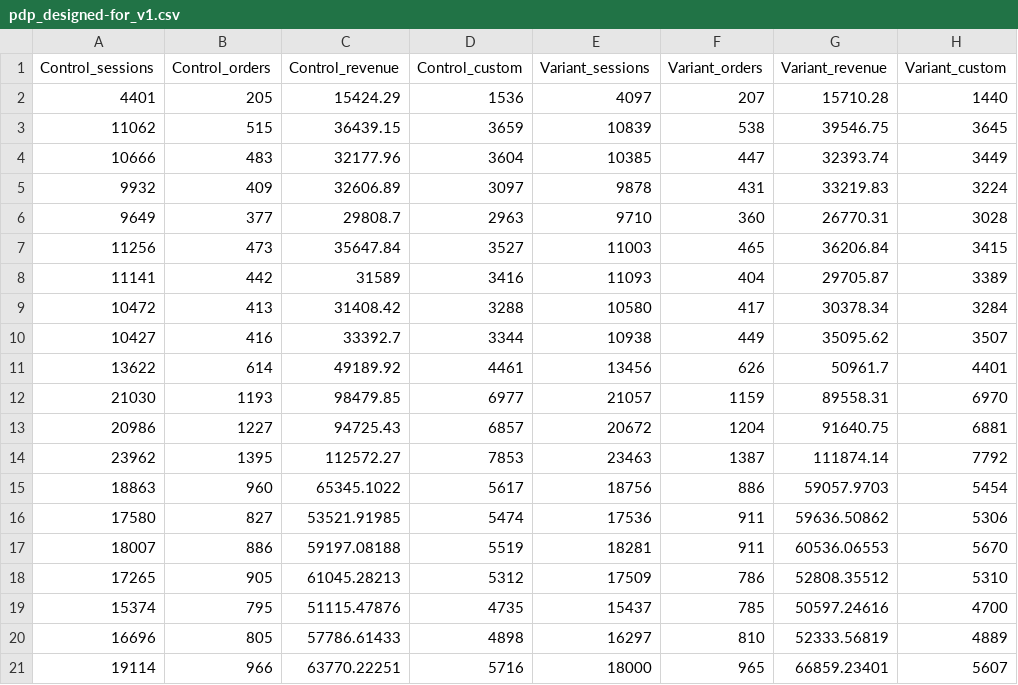
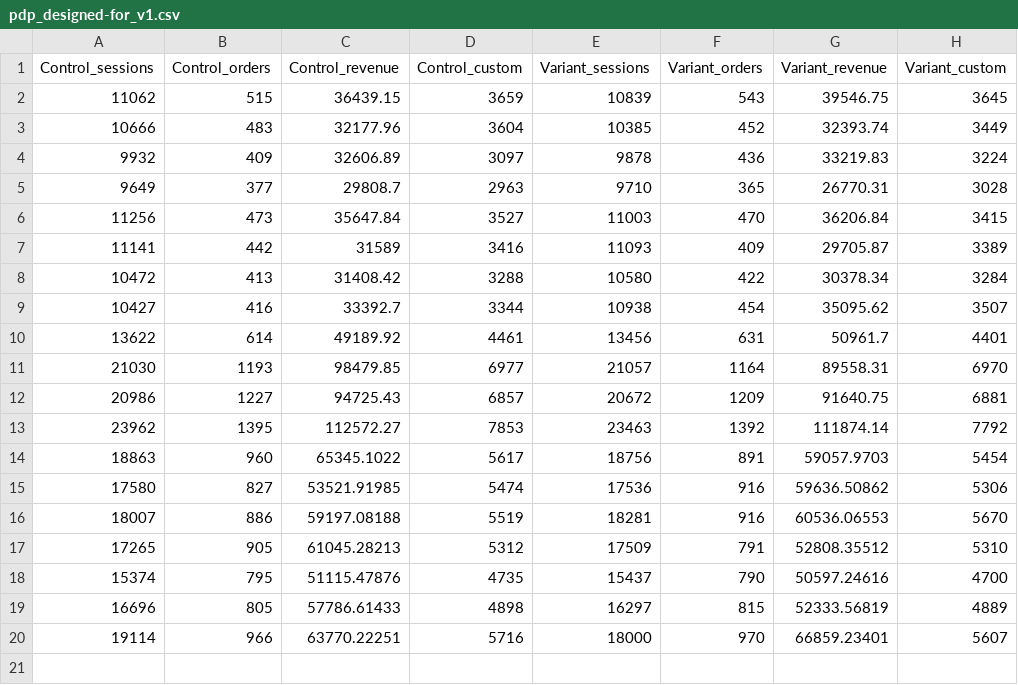
Before and after one commit to gymshark/dpi, a CSV file: abt-data/pdp_designed-for_v1.csv, drawn as a sheet.

Commit message:
Add files via upload

```diff
--- a/abt-data/pdp_designed-for_v1.csv
+++ b/abt-data/pdp_designed-for_v1.csv
@@ -1,21 +1,20 @@
 Control_sessions,Control_orders,Control_revenue,Control_custom,Variant_sessions,Variant_orders,Variant_revenue,Variant_custom
-4401,205,15424.29,1536,4097,207,15710.28,1440
-11062,515,36439.15,3659,10839,538,39546.75,3645
-10666,483,32177.96,3604,10385,447,32393.74,3449
-9932,409,32606.89,3097,9878,431,33219.83,3224
-9649,377,29808.7,2963,9710,360,26770.31,3028
-11256,473,35647.84,3527,11003,465,36206.84,3415
-11141,442,31589,3416,11093,404,29705.87,3389
-10472,413,31408.42,3288,10580,417,30378.34,3284
-10427,416,33392.7,3344,10938,449,35095.62,3507
-13622,614,49189.92,4461,13456,626,50961.7,4401
-21030,1193,98479.85,6977,21057,1159,89558.31,6970
-20986,1227,94725.43,6857,20672,1204,91640.75,6881
-23962,1395,112572.27,7853,23463,1387,111874.14,7792
-18863,960,65345.1022,5617,18756,886,59057.9703,5454
-17580,827,53521.91985,5474,17536,911,59636.50862,5306
-18007,886,59197.08188,5519,18281,911,60536.06553,5670
-17265,905,61045.28213,5312,17509,786,52808.35512,5310
-15374,795,51115.47876,4735,15437,785,50597.24616,4700
-16696,805,57786.61433,4898,16297,810,52333.56819,4889
-19114,966,63770.22251,5716,18000,965,66859.23401,5607
+11062,515,36439.15,3659,10839,543,39546.75,3645
+10666,483,32177.96,3604,10385,452,32393.74,3449
+9932,409,32606.89,3097,9878,436,33219.83,3224
+9649,377,29808.7,2963,9710,365,26770.31,3028
+11256,473,35647.84,3527,11003,470,36206.84,3415
+11141,442,31589,3416,11093,409,29705.87,3389
+10472,413,31408.42,3288,10580,422,30378.34,3284
+10427,416,33392.7,3344,10938,454,35095.62,3507
+13622,614,49189.92,4461,13456,631,50961.7,4401
+21030,1193,98479.85,6977,21057,1164,89558.31,6970
+20986,1227,94725.43,6857,20672,1209,91640.75,6881
+23962,1395,112572.27,7853,23463,1392,111874.14,7792
+18863,960,65345.1022,5617,18756,891,59057.9703,5454
+17580,827,53521.91985,5474,17536,916,59636.50862,5306
+18007,886,59197.08188,5519,18281,916,60536.06553,5670
+17265,905,61045.28213,5312,17509,791,52808.35512,5310
+15374,795,51115.47876,4735,15437,790,50597.24616,4700
+16696,805,57786.61433,4898,16297,815,52333.56819,4889
+19114,966,63770.22251,5716,18000,970,66859.23401,5607
```
